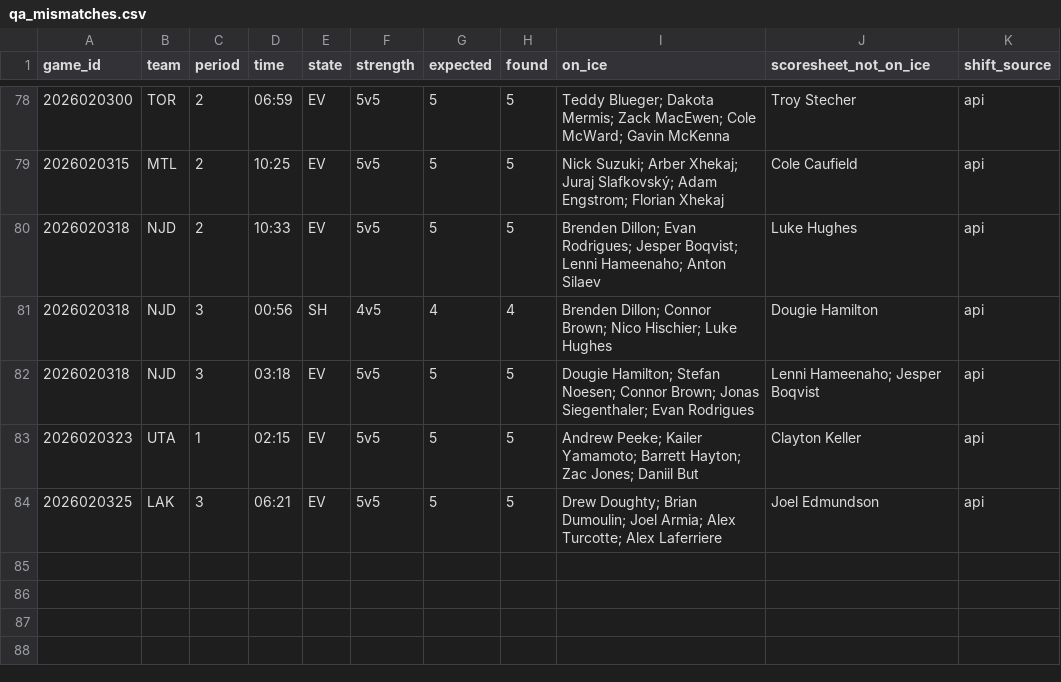
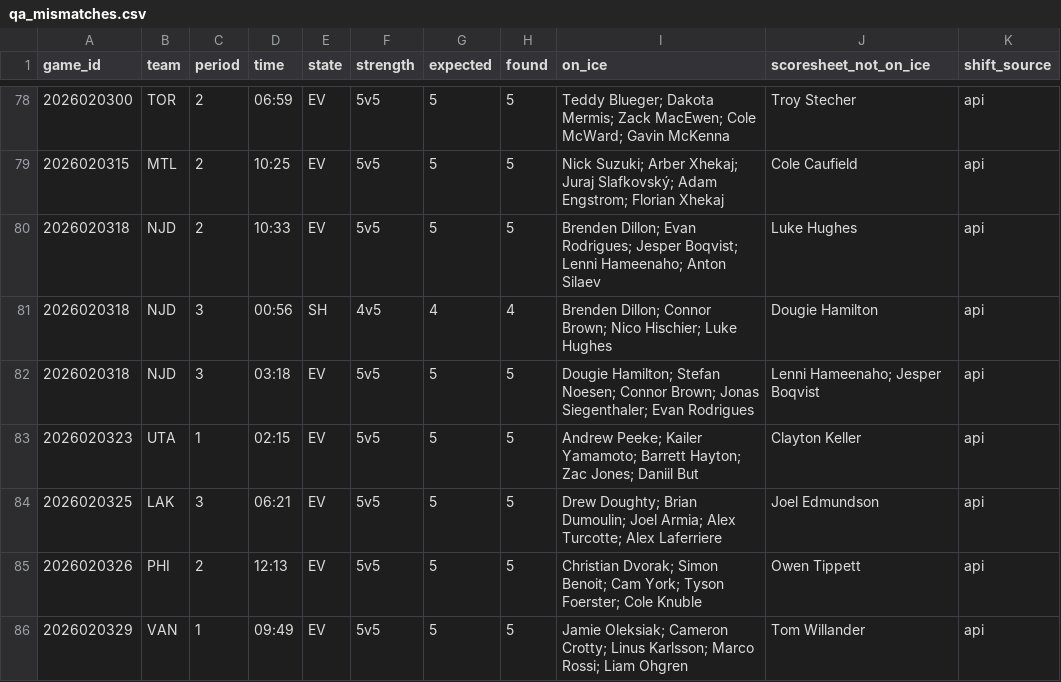
Before and after one commit to twothreecc/nhl-pp-combos, a CSV file: data/qa_mismatches.csv, drawn as a sheet; only a part is shown, gaps mark what is left out.

```diff
--- a/data/qa_mismatches.csv
+++ b/data/qa_mismatches.csv
@@ -84 +84,3 @@ game_id,team,period,time,state,strength,expected,found,on_ice,scoresheet_not_on_
 2026020325,LAK,3,06:21,EV,5v5,5,5,Drew Doughty; Brian Dumoulin; Joel Armia; Alex Turcotte; Alex Laferriere,Joel Edmundson,api
+2026020326,PHI,2,12:13,EV,5v5,5,5,Christian Dvorak; Simon Benoit; Cam York; Tyson Foerster; Cole Knuble,Owen Tippett,api
+2026020329,VAN,1,09:49,EV,5v5,5,5,Jamie Oleksiak; Cameron Crotty; Linus Karlsson; Marco Rossi; Liam Ohgren,Tom Willander,api
```
Also changed, not shown: data/goalie_games.csv, data/onice_pairs.csv, 15 other files.
